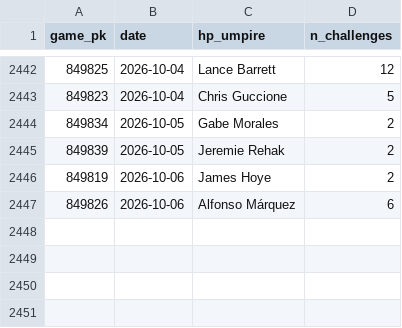
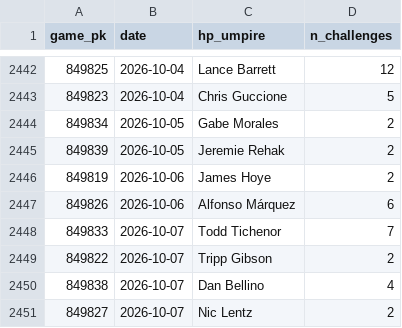
Before and after one commit to jasonbhorne/abs-tracker, a CSV file: data/processed_games.csv, drawn as a sheet; only a part is shown, gaps mark what is left out; the diff names each change by its address in the sheet, - before the commit and + after, or states it on an @@ line.

```diff
--- a/data/processed_games.csv
+++ b/data/processed_games.csv
+row 2448: 849833 | 2026-10-07 | Todd Tichenor | 7
+row 2449: 849822 | 2026-10-07 | Tripp Gibson | 2
+row 2450: 849838 | 2026-10-07 | Dan Bellino | 4
+row 2451: 849827 | 2026-10-07 | Nic Lentz | 2
```
Also changed, not shown: data/team_timeseries.csv, 2 other files.
